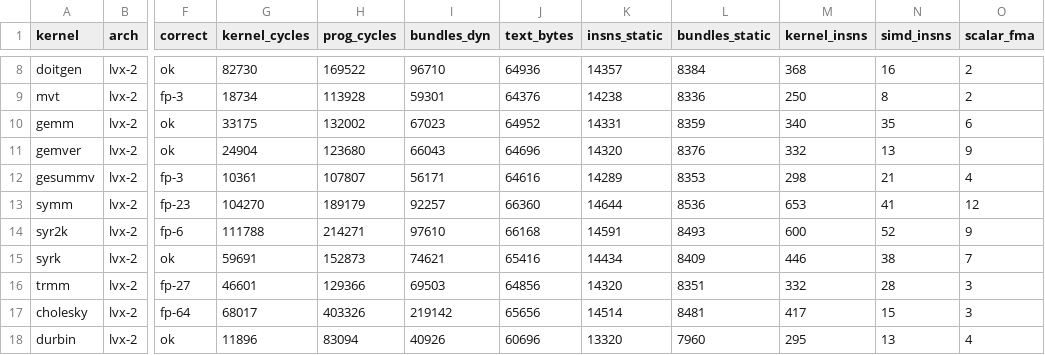
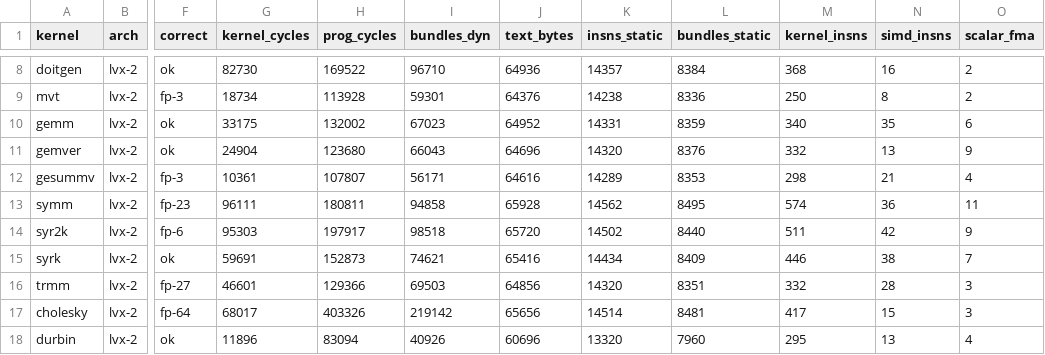
Before and after one commit to bddinechin/lvx-polybench, a TSV file: results/lvx-2-O2-mini-float.tsv, drawn as a sheet; only a part is shown, gaps mark what is left out; the diff names each change by its address in the sheet, - before the commit and + after, or states it on an @@ line.

```diff
--- a/results/lvx-2-O2-mini-float.tsv
+++ b/results/lvx-2-O2-mini-float.tsv
-G13 (kernel_cycles): 104270
+G13 (kernel_cycles): 96111
-H13 (prog_cycles): 189179
+H13 (prog_cycles): 180811
-I13 (bundles_dyn): 92257
+I13 (bundles_dyn): 94858
-J13 (text_bytes): 66360
+J13 (text_bytes): 65928
-K13 (insns_static): 14644
+K13 (insns_static): 14562
-L13 (bundles_static): 8536
+L13 (bundles_static): 8495
-M13 (kernel_insns): 653
+M13 (kernel_insns): 574
-N13 (simd_insns): 41
+N13 (simd_insns): 36
-O13 (scalar_fma): 12
+O13 (scalar_fma): 11
-G14 (kernel_cycles): 111788
+G14 (kernel_cycles): 95303
-H14 (prog_cycles): 214271
+H14 (prog_cycles): 197917
-I14 (bundles_dyn): 97610
+I14 (bundles_dyn): 98518
-J14 (text_bytes): 66168
+J14 (text_bytes): 65720
-K14 (insns_static): 14591
+K14 (insns_static): 14502
-L14 (bundles_static): 8493
+L14 (bundles_static): 8440
-M14 (kernel_insns): 600
+M14 (kernel_insns): 511
-N14 (simd_insns): 52
+N14 (simd_insns): 42
```
Also changed, not shown: results/lvx-2-O2-mini-double-restrict.tsv, results/lvx-2-O2-mini-double.tsv, 1 other file.
